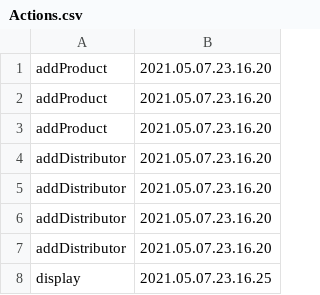
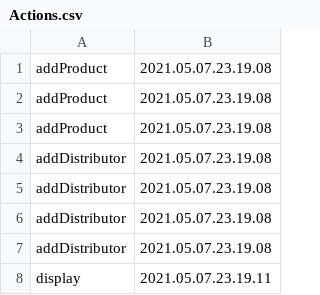
Before and after one commit to AlexandruMihai22/PaoProiect, a CSV file: Actions.csv, drawn as a sheet.

```diff
--- a/Actions.csv
+++ b/Actions.csv
@@ -1,8 +1,8 @@
-"addProduct","2021.05.07.23.16.20"
-"addProduct","2021.05.07.23.16.20"
-"addProduct","2021.05.07.23.16.20"
-"addDistributor","2021.05.07.23.16.20"
-"addDistributor","2021.05.07.23.16.20"
-"addDistributor","2021.05.07.23.16.20"
-"addDistributor","2021.05.07.23.16.20"
-"display","2021.05.07.23.16.25"
+"addProduct","2021.05.07.23.19.08"
+"addProduct","2021.05.07.23.19.08"
+"addProduct","2021.05.07.23.19.08"
+"addDistributor","2021.05.07.23.19.08"
+"addDistributor","2021.05.07.23.19.08"
+"addDistributor","2021.05.07.23.19.08"
+"addDistributor","2021.05.07.23.19.08"
+"display","2021.05.07.23.19.11"
```
Also changed, not shown: 1 other file.
